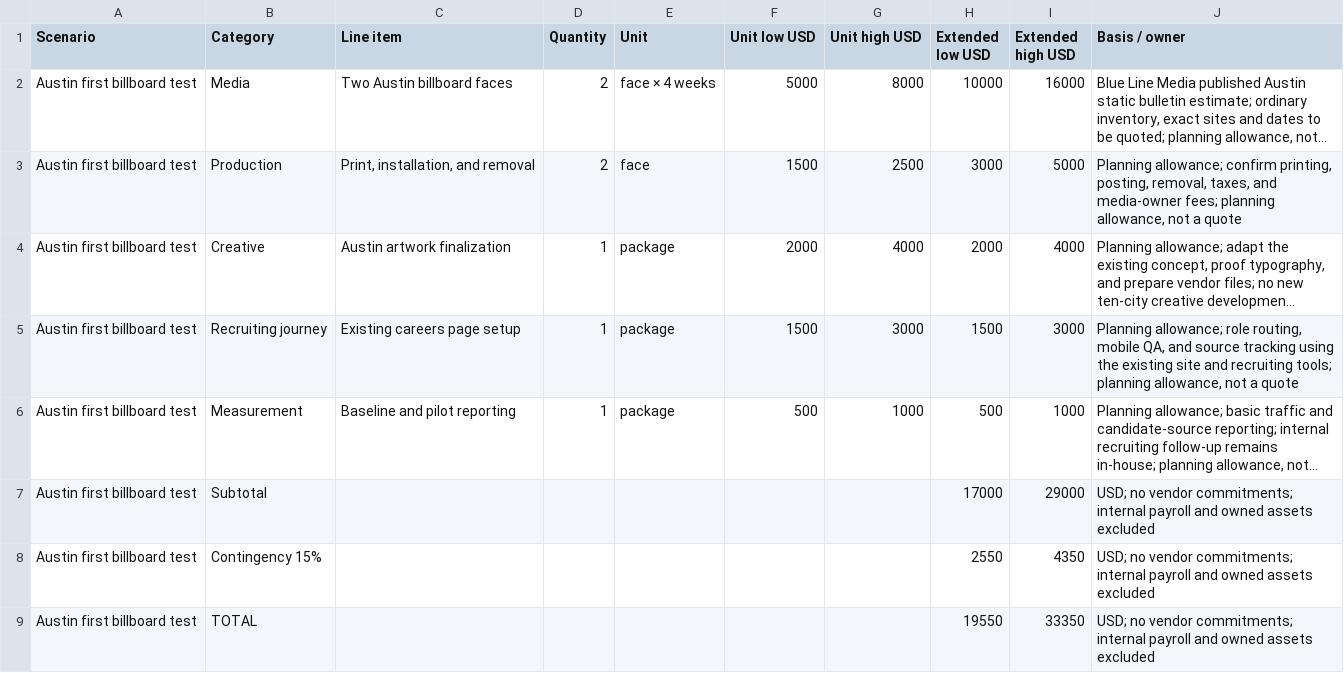
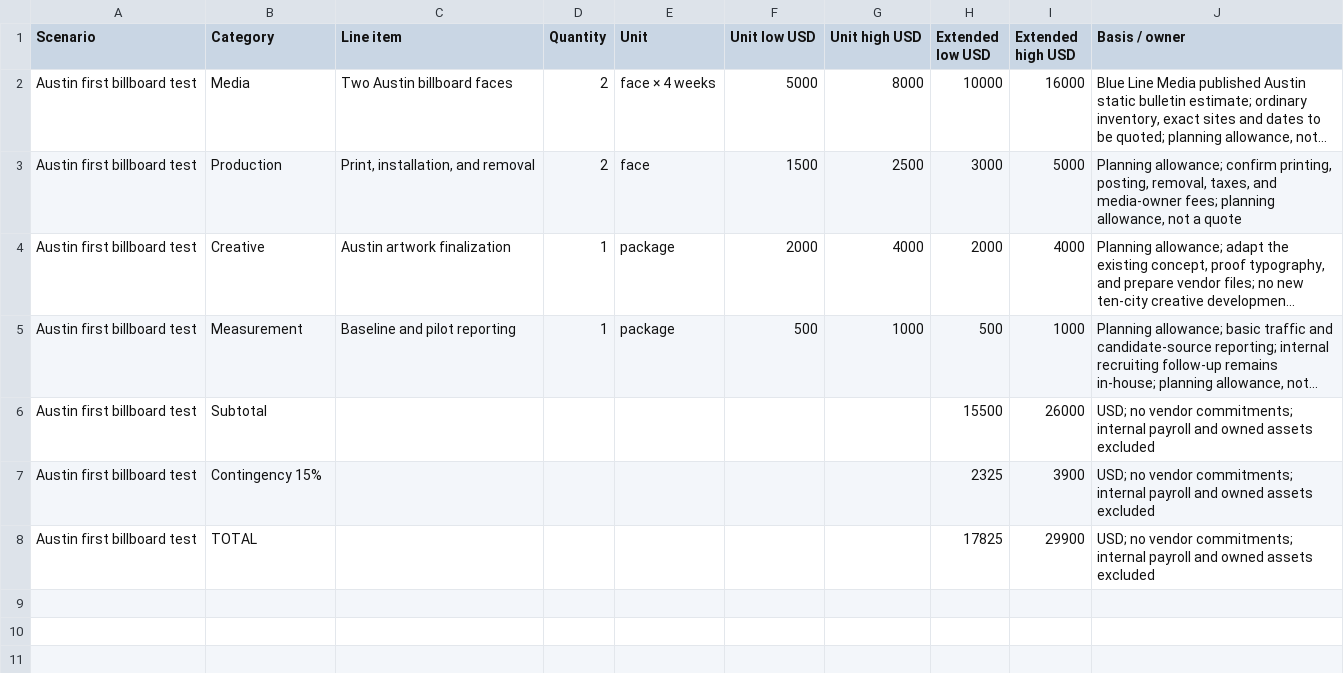
Before and after one commit to jacklesser3/jacklesser.me, a CSV file: public/terrafirma_billboard_campaign/downloads/terrafirma-pilot-budget.csv, drawn as a sheet; long unchanged cells end in …; removed rows and columns are numbered as before the commit, all else as after; the diff names each change by its address in the sheet, - before the commit and + after, or states it on an @@ line.

Commit message:
Simplify Austin budget and remove expanded-budget references

```diff
--- a/public/terrafirma_billboard_campaign/downloads/terrafirma-pilot-budget.csv
+++ b/public/terrafirma_billboard_campaign/downloads/terrafirma-pilot-budget.csv
-row 5: Austin first billboard test | Recruiting journey | Existing careers page setup | 1 | package | 1500 | 3000 | 1500 | 3000 | Planning allowance; role routing, mobile QA, and source tracking using the existing site and recruiting tools; planning allowance, not a quote
-H6 (Extended low USD): 17000
+H6 (Extended low USD): 15500
-I6 (Extended high USD): 29000
+I6 (Extended high USD): 26000
-H7 (Extended low USD): 2550
+H7 (Extended low USD): 2325
-I7 (Extended high USD): 4350
+I7 (Extended high USD): 3900
-H8 (Extended low USD): 19550
+H8 (Extended low USD): 17825
-I8 (Extended high USD): 33350
+I8 (Extended high USD): 29900
```
Also changed, not shown: 11 other files.
